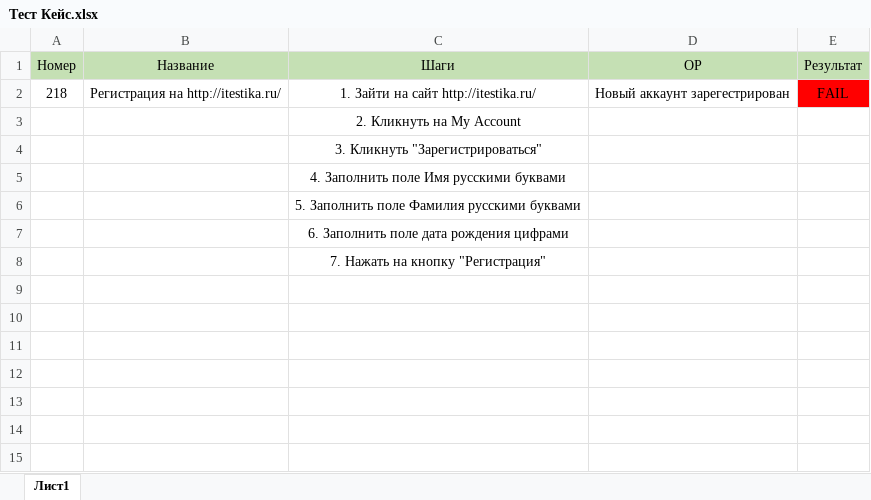
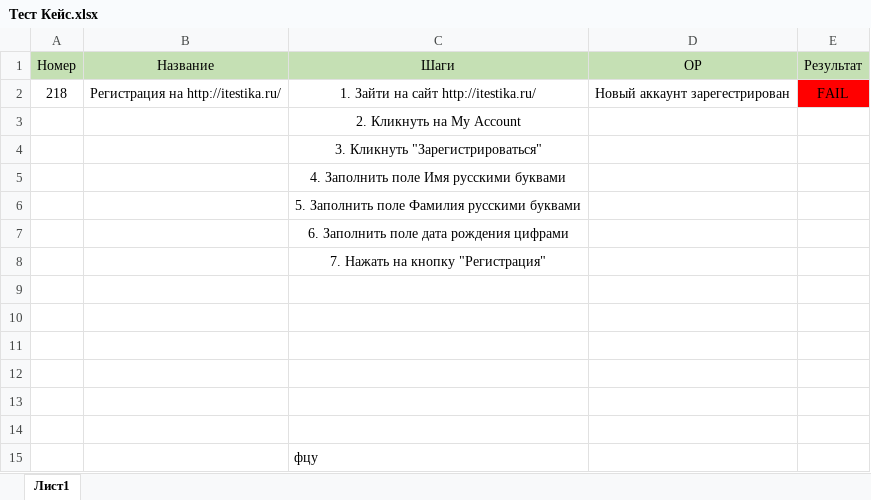
Before and after one commit to Pershko/QA-Pershko, an Excel workbook: Тест Кейс.xlsx, sheet Лист1, drawn as a sheet; values as stored, in another font and other column widths than the file's, no borders; the diff names each change by its address in the sheet, - before the commit and + after, or states it on an @@ line.

Commit message:
Update Тест Кейс.xlsx

```diff
--- a/Тест Кейс.xlsx (sheet Лист1)
+++ b/Тест Кейс.xlsx (sheet Лист1)
+row 9: (empty)
+row 10: (empty)
+row 11: (empty)
+row 12: (empty)
+row 13: (empty)
+row 14: (empty)
+row 15:  |  | фцу
```
